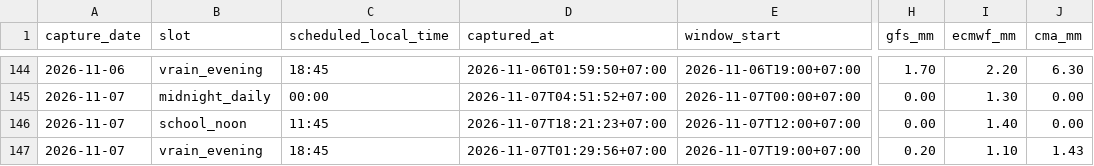
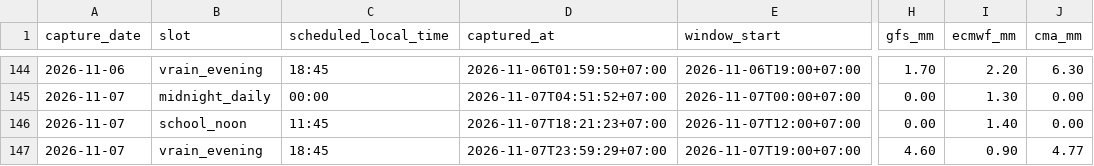
Before and after one commit to rainexplorers/fpt-danang, a CSV file: data/history.csv, drawn as a sheet; only a part is shown, gaps mark what is left out; the diff names each change by its address in the sheet, - before the commit and + after, or states it on an @@ line.

```diff
--- a/data/history.csv
+++ b/data/history.csv
-D147 (captured_at): 2026-11-07T01:29:56+07:00
+D147 (captured_at): 2026-11-07T23:59:29+07:00
-H147 (gfs_mm): 0.20
+H147 (gfs_mm): 4.60
-I147 (ecmwf_mm): 1.10
+I147 (ecmwf_mm): 0.90
-J147 (cma_mm): 1.43
+J147 (cma_mm): 4.77
```
Also changed, not shown: 2 other files.
